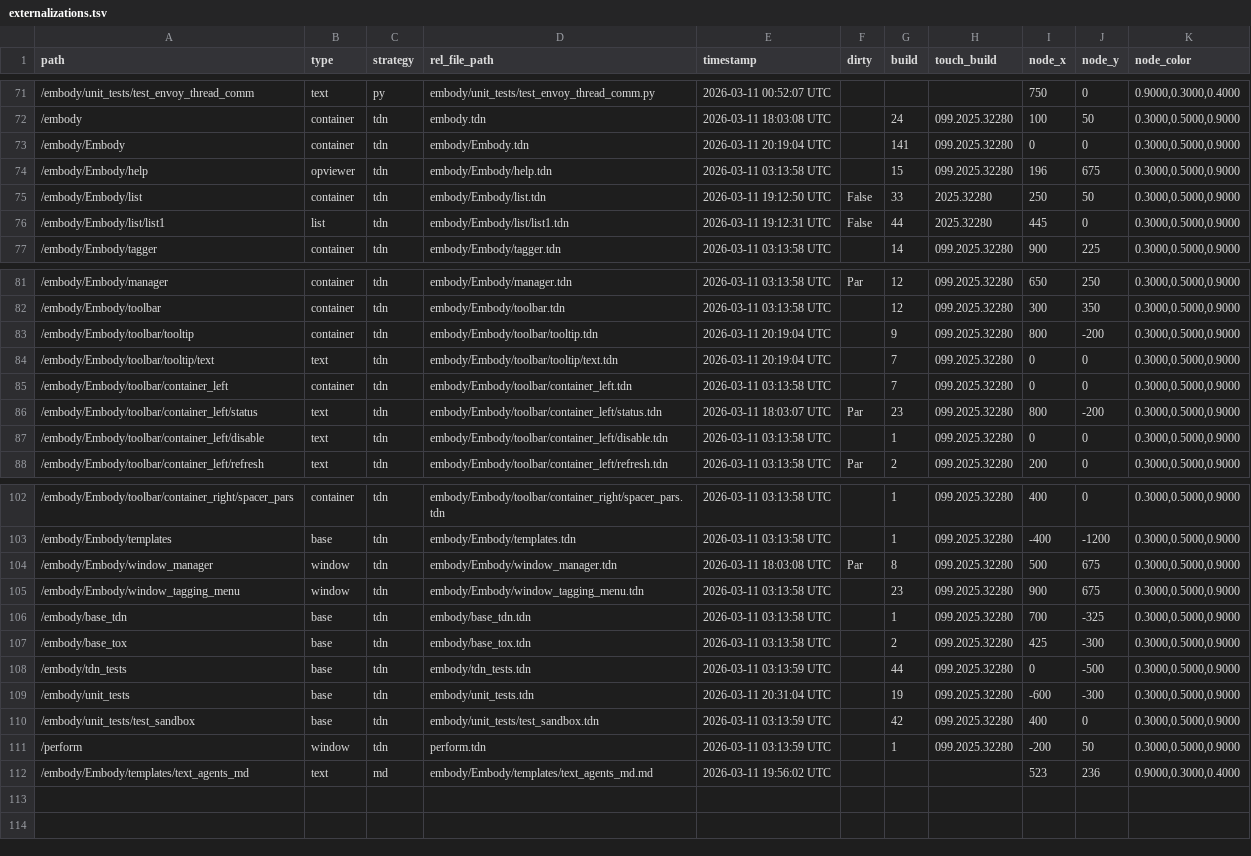
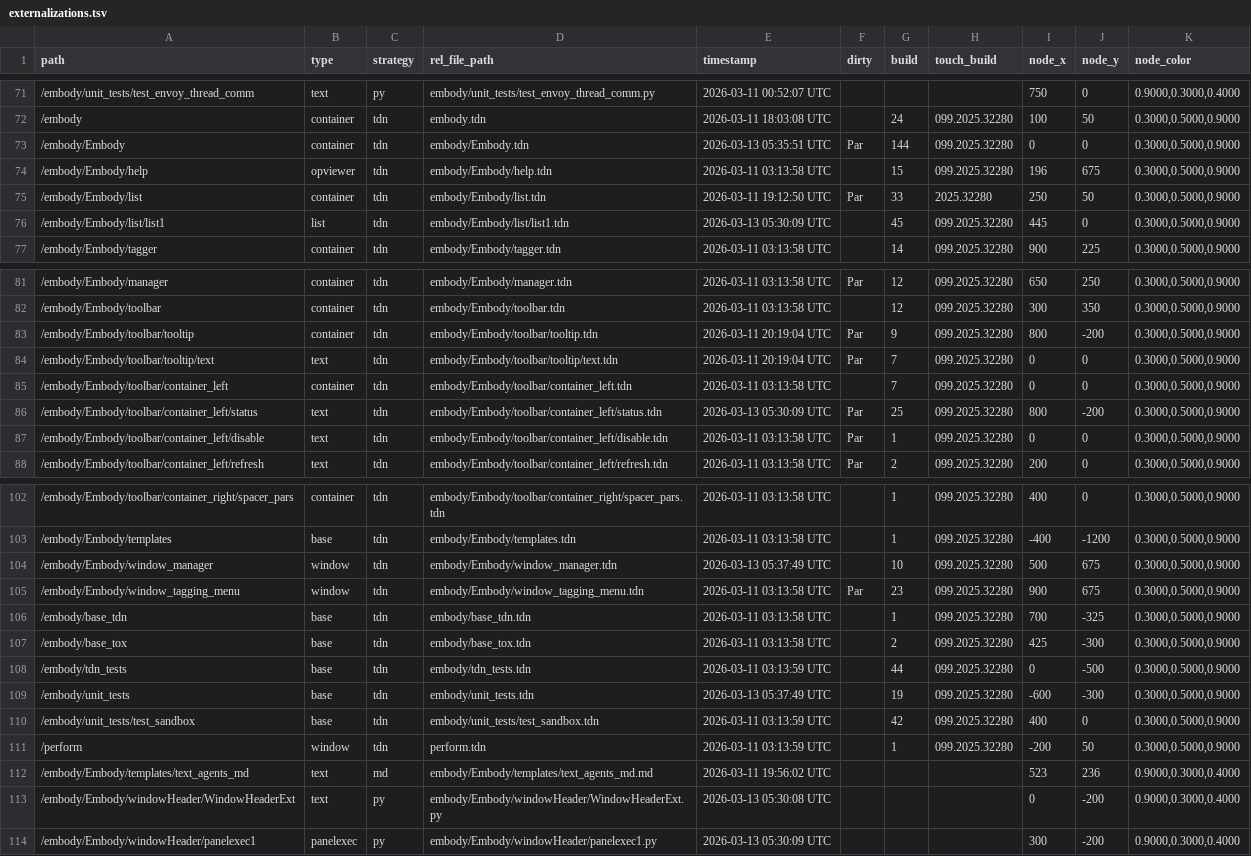
Before and after one commit to dylanroscover/Embody, a TSV file: dev/embody/externalizations.tsv, drawn as a sheet; only a part is shown, gaps mark what is left out; the diff covers the shown part only.

```diff
--- a/dev/embody/externalizations.tsv
+++ b/dev/embody/externalizations.tsv
@@ -72,6 +72,6 @@ path	type	strategy	rel_file_path	timestamp	dirty	build	touch_build	node_x	node_y
 /embody	container	tdn	embody.tdn	2026-03-11 18:03:08 UTC		24	099.2025.32280	100	50	0.3000,0.5000,0.9000
-/embody/Embody	container	tdn	embody/Embody.tdn	2026-03-11 20:19:04 UTC		141	099.2025.32280	0	0	0.3000,0.5000,0.9000
+/embody/Embody	container	tdn	embody/Embody.tdn	2026-03-13 05:35:51 UTC	Par	144	099.2025.32280	0	0	0.3000,0.5000,0.9000
 /embody/Embody/help	opviewer	tdn	embody/Embody/help.tdn	2026-03-11 03:13:58 UTC		15	099.2025.32280	196	675	0.3000,0.5000,0.9000
-/embody/Embody/list	container	tdn	embody/Embody/list.tdn	2026-03-11 19:12:50 UTC	False	33	2025.32280	250	50	0.3000,0.5000,0.9000
-/embody/Embody/list/list1	list	tdn	embody/Embody/list/list1.tdn	2026-03-11 19:12:31 UTC	False	44	2025.32280	445	0	0.3000,0.5000,0.9000
+/embody/Embody/list	container	tdn	embody/Embody/list.tdn	2026-03-11 19:12:50 UTC	Par	33	2025.32280	250	50	0.3000,0.5000,0.9000
+/embody/Embody/list/list1	list	tdn	embody/Embody/list/list1.tdn	2026-03-13 05:30:09 UTC		45	099.2025.32280	445	0	0.3000,0.5000,0.9000
 /embody/Embody/tagger	container	tdn	embody/Embody/tagger.tdn	2026-03-11 03:13:58 UTC		14	099.2025.32280	900	225	0.3000,0.5000,0.9000
@@ -82,7 +82,7 @@ path	type	strategy	rel_file_path	timestamp	dirty	build	touch_build	node_x	node_y
 /embody/Embody/toolbar	container	tdn	embody/Embody/toolbar.tdn	2026-03-11 03:13:58 UTC		12	099.2025.32280	300	350	0.3000,0.5000,0.9000
-/embody/Embody/toolbar/tooltip	container	tdn	embody/Embody/toolbar/tooltip.tdn	2026-03-11 20:19:04 UTC		9	099.2025.32280	800	-200	0.3000,0.5000,0.9000
-/embody/Embody/toolbar/tooltip/text	text	tdn	embody/Embody/toolbar/tooltip/text.tdn	2026-03-11 20:19:04 UTC		7	099.2025.32280	0	0	0.3000,0.5000,0.9000
+/embody/Embody/toolbar/tooltip	container	tdn	embody/Embody/toolbar/tooltip.tdn	2026-03-11 20:19:04 UTC	Par	9	099.2025.32280	800	-200	0.3000,0.5000,0.9000
+/embody/Embody/toolbar/tooltip/text	text	tdn	embody/Embody/toolbar/tooltip/text.tdn	2026-03-11 20:19:04 UTC	Par	7	099.2025.32280	0	0	0.3000,0.5000,0.9000
 /embody/Embody/toolbar/container_left	container	tdn	embody/Embody/toolbar/container_left.tdn	2026-03-11 03:13:58 UTC		7	099.2025.32280	0	0	0.3000,0.5000,0.9000
-/embody/Embody/toolbar/container_left/status	text	tdn	embody/Embody/toolbar/container_left/status.tdn	2026-03-11 18:03:07 UTC	Par	23	099.2025.32280	800	-200	0.3000,0.5000,0.9000
-/embody/Embody/toolbar/container_left/disable	text	tdn	embody/Embody/toolbar/container_left/disable.tdn	2026-03-11 03:13:58 UTC		1	099.2025.32280	0	0	0.3000,0.5000,0.9000
+/embody/Embody/toolbar/container_left/status	text	tdn	embody/Embody/toolbar/container_left/status.tdn	2026-03-13 05:30:09 UTC	Par	25	099.2025.32280	800	-200	0.3000,0.5000,0.9000
+/embody/Embody/toolbar/container_left/disable	text	tdn	embody/Embody/toolbar/container_left/disable.tdn	2026-03-11 03:13:58 UTC	Par	1	099.2025.32280	0	0	0.3000,0.5000,0.9000
 /embody/Embody/toolbar/container_left/refresh	text	tdn	embody/Embody/toolbar/container_left/refresh.tdn	2026-03-11 03:13:58 UTC	Par	2	099.2025.32280	200	0	0.3000,0.5000,0.9000
@@ -103,4 +103,4 @@ path	type	strategy	rel_file_path	timestamp	dirty	build	touch_build	node_x	node_y
 /embody/Embody/templates	base	tdn	embody/Embody/templates.tdn	2026-03-11 03:13:58 UTC		1	099.2025.32280	-400	-1200	0.3000,0.5000,0.9000
-/embody/Embody/window_manager	window	tdn	embody/Embody/window_manager.tdn	2026-03-11 18:03:08 UTC	Par	8	099.2025.32280	500	675	0.3000,0.5000,0.9000
-/embody/Embody/window_tagging_menu	window	tdn	embody/Embody/window_tagging_menu.tdn	2026-03-11 03:13:58 UTC		23	099.2025.32280	900	675	0.3000,0.5000,0.9000
+/embody/Embody/window_manager	window	tdn	embody/Embody/window_manager.tdn	2026-03-13 05:37:49 UTC		10	099.2025.32280	500	675	0.3000,0.5000,0.9000
+/embody/Embody/window_tagging_menu	window	tdn	embody/Embody/window_tagging_menu.tdn	2026-03-11 03:13:58 UTC	Par	23	099.2025.32280	900	675	0.3000,0.5000,0.9000
 /embody/base_tdn	base	tdn	embody/base_tdn.tdn	2026-03-11 03:13:58 UTC		1	099.2025.32280	700	-325	0.3000,0.5000,0.9000
@@ -108,3 +108,3 @@ path	type	strategy	rel_file_path	timestamp	dirty	build	touch_build	node_x	node_y
 /embody/tdn_tests	base	tdn	embody/tdn_tests.tdn	2026-03-11 03:13:59 UTC		44	099.2025.32280	0	-500	0.3000,0.5000,0.9000
-/embody/unit_tests	base	tdn	embody/unit_tests.tdn	2026-03-11 20:31:04 UTC		19	099.2025.32280	-600	-300	0.3000,0.5000,0.9000
+/embody/unit_tests	base	tdn	embody/unit_tests.tdn	2026-03-13 05:37:49 UTC		19	099.2025.32280	-600	-300	0.3000,0.5000,0.9000
 /embody/unit_tests/test_sandbox	base	tdn	embody/unit_tests/test_sandbox.tdn	2026-03-11 03:13:59 UTC		42	099.2025.32280	400	0	0.3000,0.5000,0.9000
@@ -112 +112,3 @@ path	type	strategy	rel_file_path	timestamp	dirty	build	touch_build	node_x	node_y
 /embody/Embody/templates/text_agents_md	text	md	embody/Embody/templates/text_agents_md.md	2026-03-11 19:56:02 UTC				523	236	0.9000,0.3000,0.4000
+/embody/Embody/windowHeader/WindowHeaderExt	text	py	embody/Embody/windowHeader/WindowHeaderExt.py	2026-03-13 05:30:08 UTC				0	-200	0.9000,0.3000,0.4000
+/embody/Embody/windowHeader/panelexec1	panelexec	py	embody/Embody/windowHeader/panelexec1.py	2026-03-13 05:30:09 UTC				300	-200	0.9000,0.3000,0.4000
```
Also changed, not shown: 3 edited cells elsewhere in this file, 15 other files.
